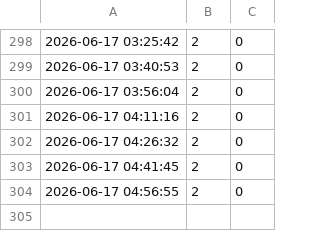
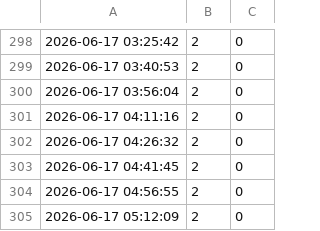
Before and after one commit to flipp97/Tracker_public, a CSV file: dansweiler_weg.csv, drawn as a sheet; only a part is shown, gaps mark what is left out.

```diff
--- a/dansweiler_weg.csv
+++ b/dansweiler_weg.csv
@@ -304 +304,2 @@
 2026-06-17 04:56:55,2,0
+2026-06-17 05:12:09,2,0
```
Also changed, not shown: vitalisstrasse.csv.
